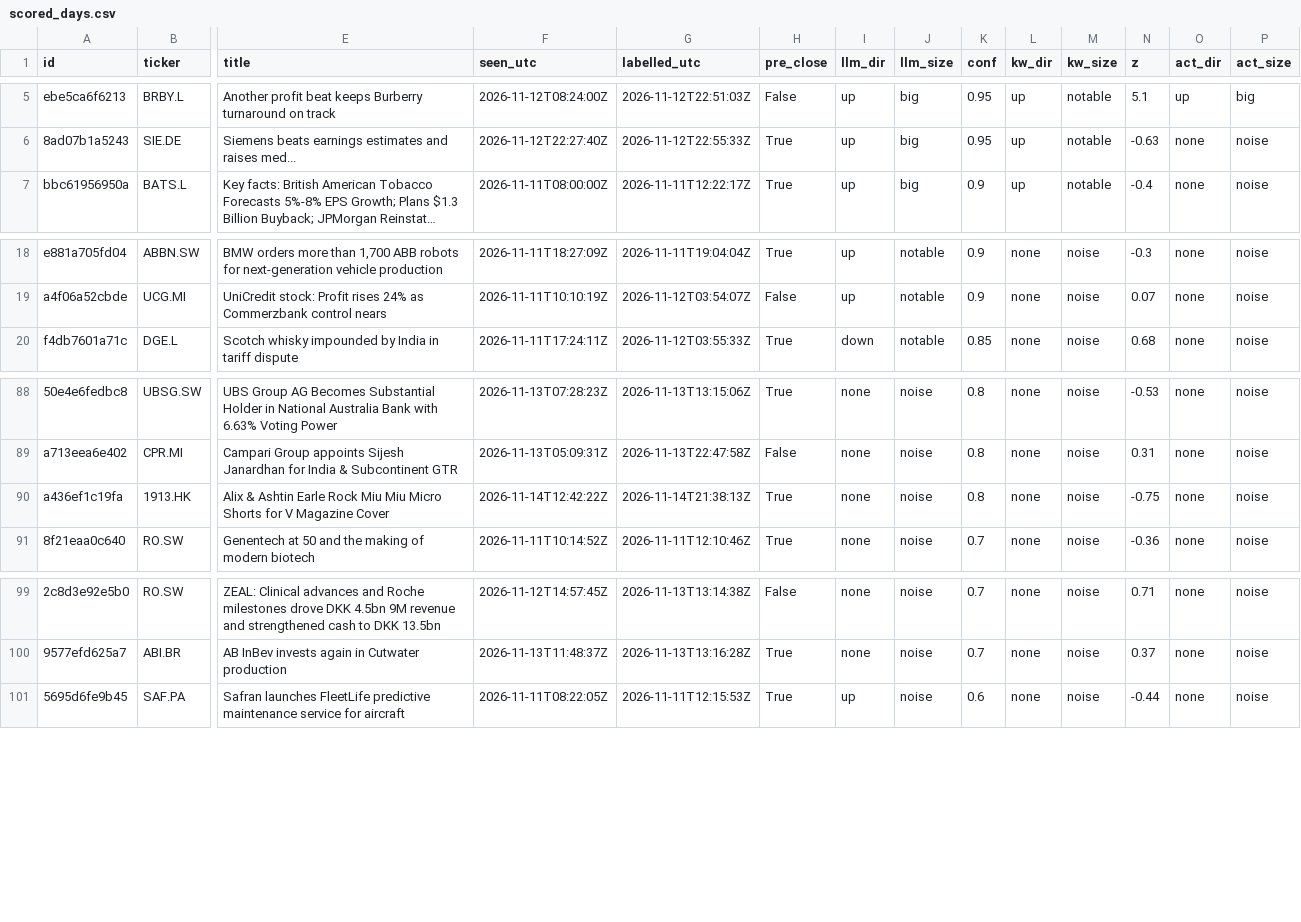
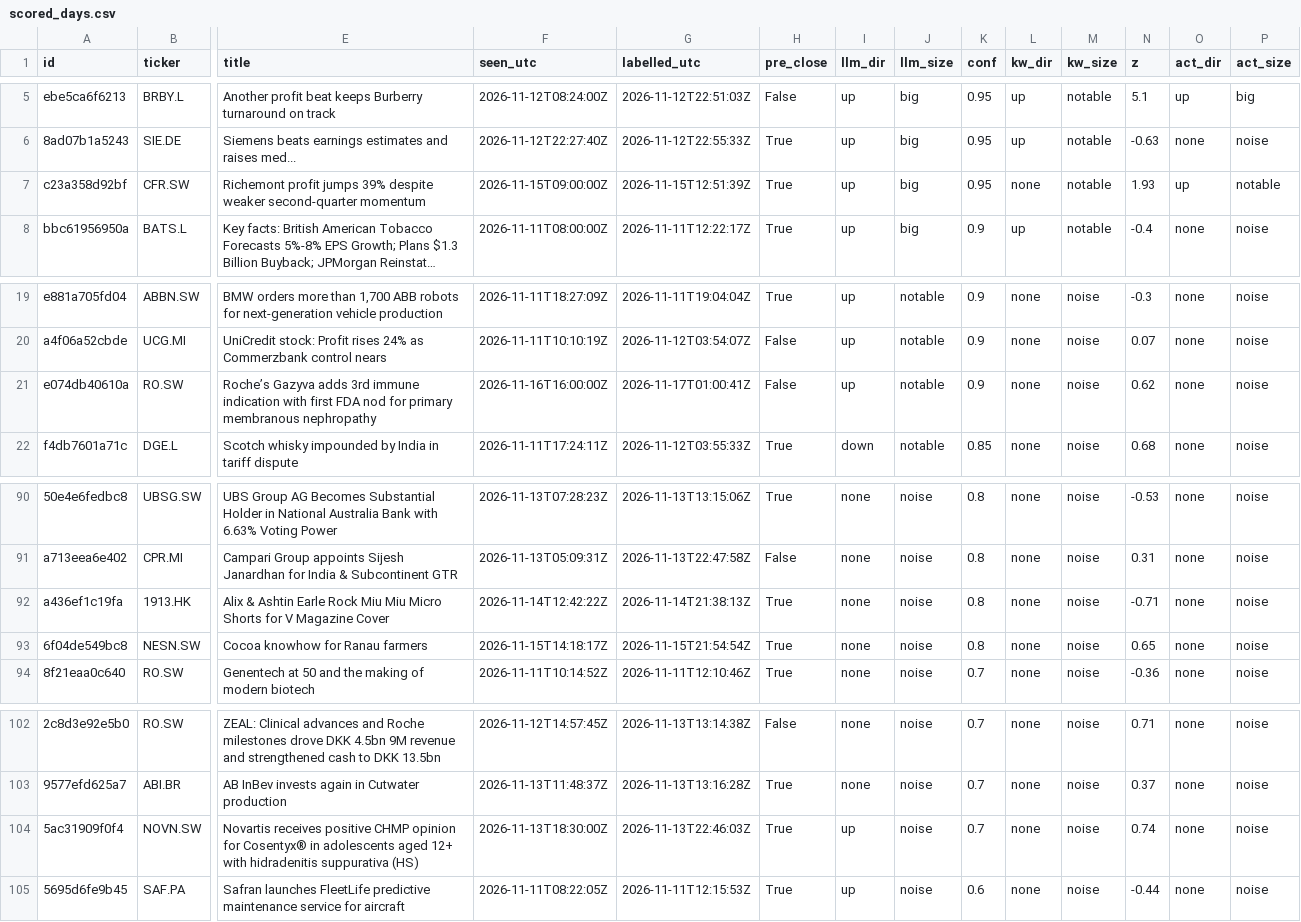
Before and after one commit to sagonz126/news-triage, a CSV file: results/scored_days.csv, drawn as a sheet; only a part is shown, gaps mark what is left out; long unchanged cells end in …; addresses are those after the commit; rows hold the shown columns only; the diff names each change by its address in the sheet, - before the commit and + after, or states it on an @@ line.

```diff
--- a/results/scored_days.csv
+++ b/results/scored_days.csv
+row 7: c23a358d92bf | CFR.SW | Richemont profit jumps 39% despite weaker second-quarter momentum | 2026-11-15T09:00:00Z | 2026-11-15T12:51:39Z | True | up | big | 0.95 | none | notable | 1.93 | up | notable
+row 21: e074db40610a | RO.SW | Roche’s Gazyva adds 3rd immune indication with first FDA nod for primary membranous nephropathy | 2026-11-16T16:00:00Z | 2026-11-17T01:00:41Z | False | up | notable | 0.9 | none | noise | 0.62 | none | noise
-N92 (z): -0.75
+N92 (z): -0.71
+row 93: 6f04de549bc8 | NESN.SW | Cocoa knowhow for Ranau farmers | 2026-11-15T14:18:17Z | 2026-11-15T21:54:54Z | True | none | noise | 0.8 | none | noise | 0.65 | none | noise
+row 104: 5ac31909f0f4 | NOVN.SW | Novartis receives positive CHMP opinion for Cosentyx® in adolescents aged 12+ with hidradenitis suppurativa (HS) | 2026-11-13T18:30:00Z | 2026-11-13T22:46:03Z | True | up | noise | 0.7 | none | noise | 0.74 | none | noise
```
Also changed, not shown: data/prices/close.csv, 5 other files.
